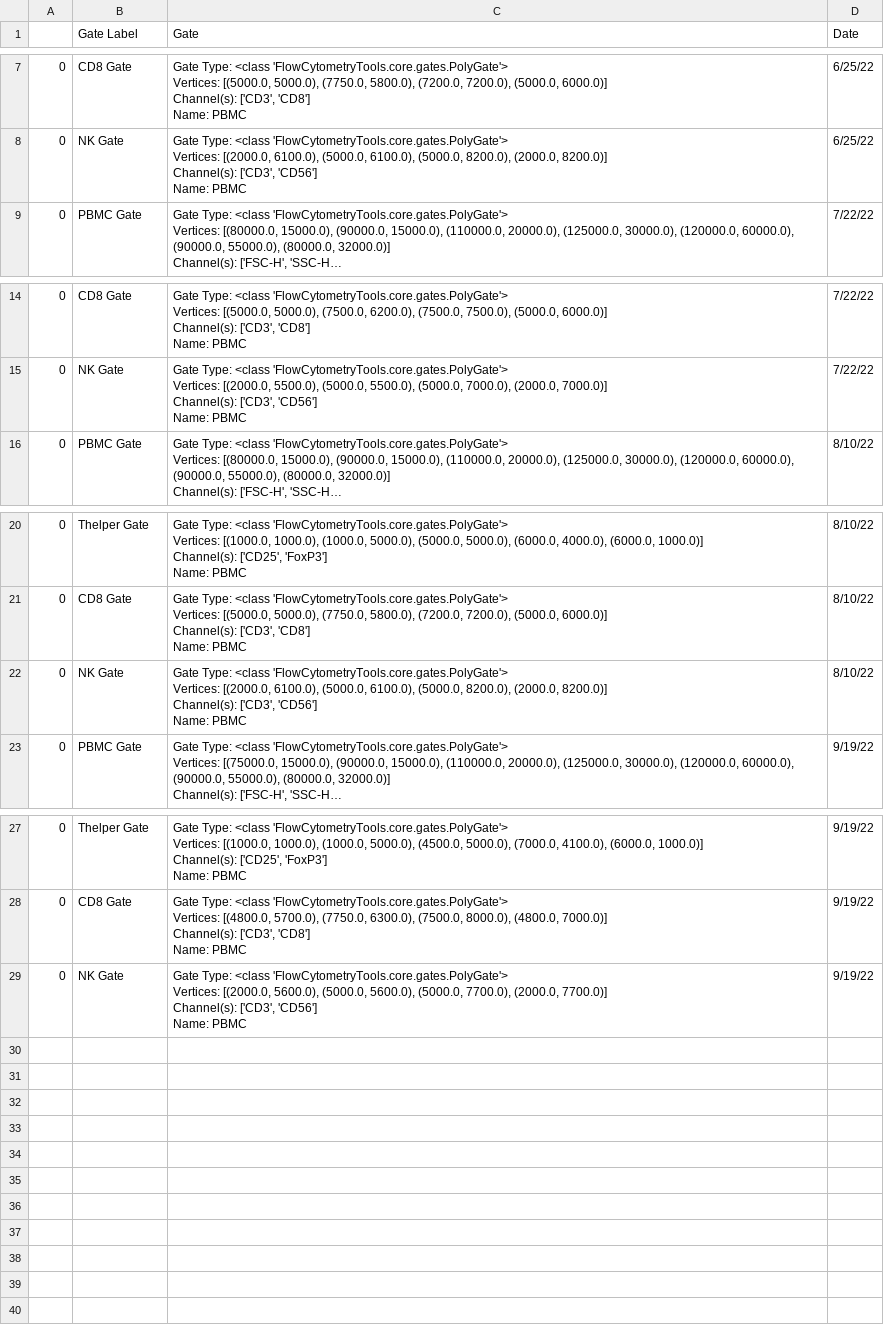
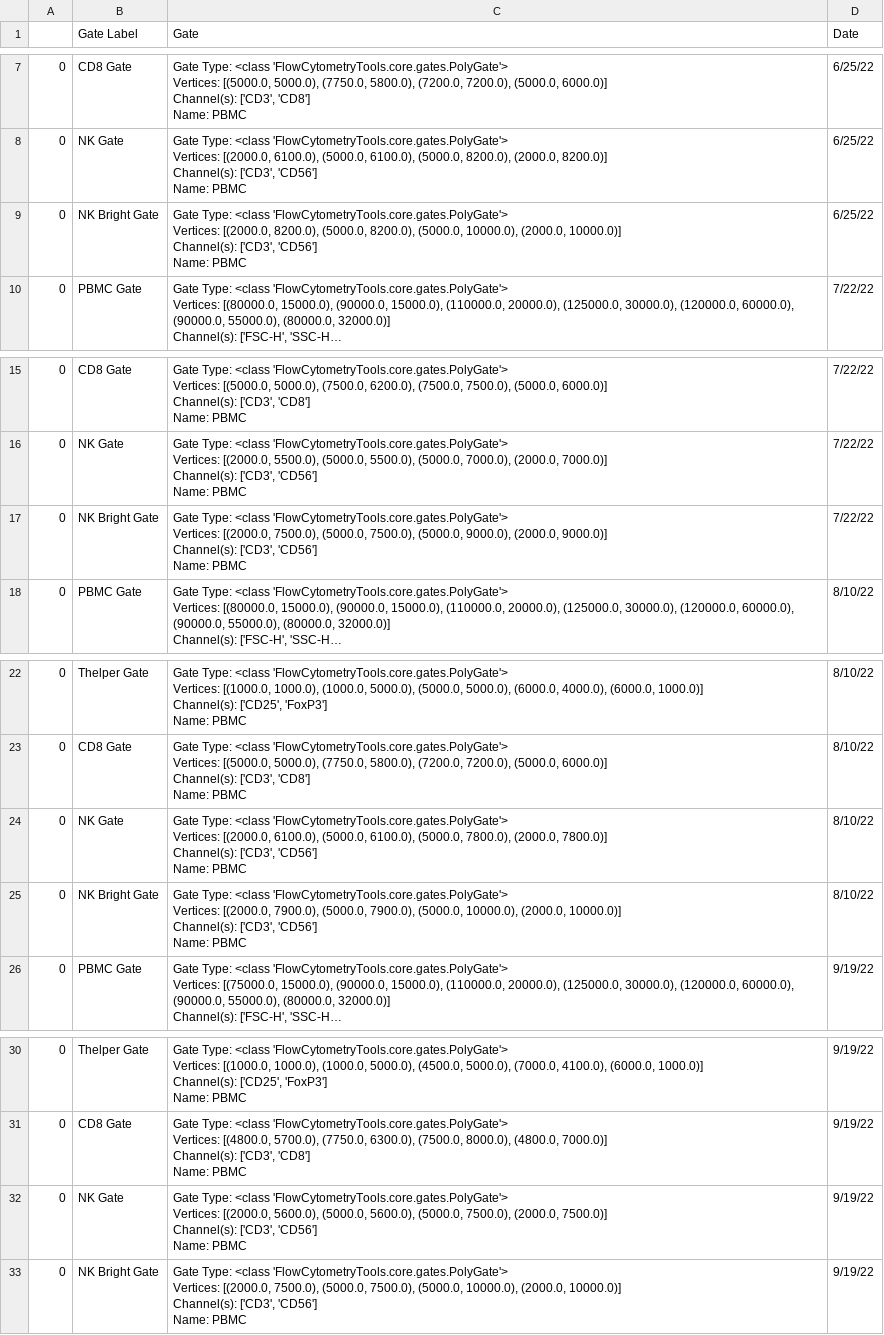
Before and after one commit to meyer-lab/gc-valent, a CSV file: ckine/data/Meyer_Flow_Gates.csv, drawn as a sheet; only a part is shown, gaps mark what is left out; long unchanged cells end in …; addresses are those after the commit; ↵ is a line break in a cell; the diff names each change by its address in the sheet, - before the commit and + after, or states it on an @@ line.

Commit message:
Meyer NK Bright Data Added (#936)

```diff
--- a/ckine/data/Meyer_Flow_Gates.csv
+++ b/ckine/data/Meyer_Flow_Gates.csv
+row 9: 0 | NK Bright Gate | Gate Type: <class 'FlowCytometryTools.core.gates.PolyGate'> ↵ Vertices: [(2000.0, 8200.0), (5000.0, 8200.0), (5000.0, 10000.0), (2000.0, 10000.0)] ↵ Channel(s): ['CD3', 'CD56'] ↵ Name: PBMC | 6/25/22
+row 17: 0 | NK Bright Gate | Gate Type: <class 'FlowCytometryTools.core.gates.PolyGate'> ↵ Vertices: [(2000.0, 7500.0), (5000.0, 7500.0), (5000.0, 9000.0), (2000.0, 9000.0)] ↵ Channel(s): ['CD3', 'CD56'] ↵ Name: PBMC | 7/22/22
-C24 (Gate): …6100.0), (5000.0, 8200.0), (2000.0, 8200.0)] ↵ Channel(s): ['CD3',…
+C24 (Gate): …6100.0), (5000.0, 7800.0), (2000.0, 7800.0)] ↵ Channel(s): ['CD3',…
+row 25: 0 | NK Bright Gate | Gate Type: <class 'FlowCytometryTools.core.gates.PolyGate'> ↵ Vertices: [(2000.0, 7900.0), (5000.0, 7900.0), (5000.0, 10000.0), (2000.0, 10000.0)] ↵ Channel(s): ['CD3', 'CD56'] ↵ Name: PBMC | 8/10/22
-C32 (Gate): …5600.0), (5000.0, 7700.0), (2000.0, 7700.0)] ↵ Channel(s): ['CD3',…
+C32 (Gate): …5600.0), (5000.0, 7500.0), (2000.0, 7500.0)] ↵ Channel(s): ['CD3',…
+row 33: 0 | NK Bright Gate | Gate Type: <class 'FlowCytometryTools.core.gates.PolyGate'> ↵ Vertices: [(2000.0, 7500.0), (5000.0, 7500.0), (5000.0, 10000.0), (2000.0, 10000.0)] ↵ Channel(s): ['CD3', 'CD56'] ↵ Name: PBMC | 9/19/22
```
Also changed, not shown: 7 other files.
